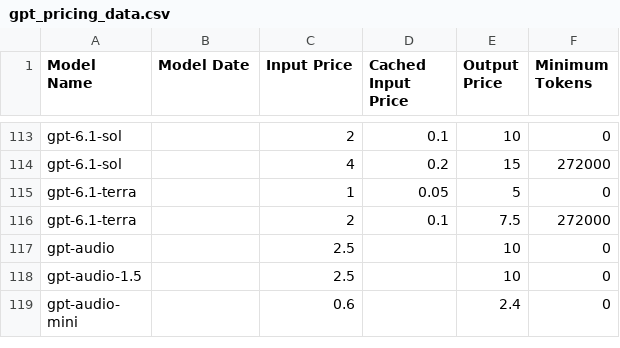
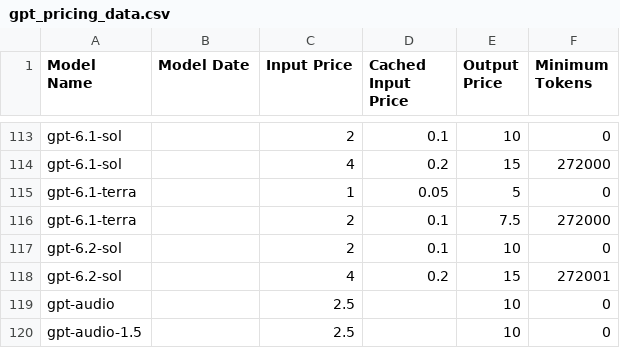
Before and after one commit to orkunkinay/openai_cost_calculator, a CSV file: data/gpt_pricing_data.csv, drawn as a sheet; only a part is shown, gaps mark what is left out; the shorter side is filled out with more unchanged rows; the diff names each change by its address in the sheet, - before the commit and + after, or states it on an @@ line.

Commit message:
Price GPT-6.2 Sol standard usage and handle catalog lag

```diff
--- a/data/gpt_pricing_data.csv
+++ b/data/gpt_pricing_data.csv
+row 117: gpt-6.2-sol |  | 2 | 0.1 | 10 | 0
+row 118: gpt-6.2-sol |  | 4 | 0.2 | 15 | 272001
```
Also changed, not shown: 3 other files.
